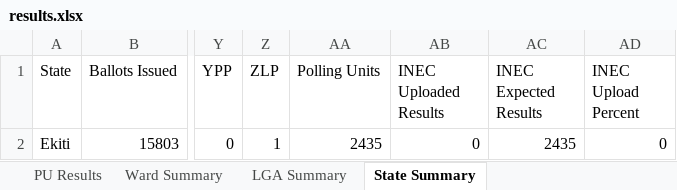
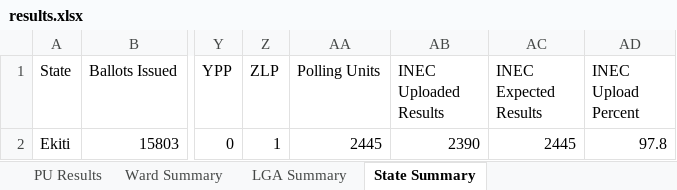
Before and after one commit to africadatawarehouse-netizen/inec-state-pull, an Excel workbook: output/Ekiti/results.xlsx, sheet State Summary, drawn as a sheet; only a part is shown, gaps mark what is left out; values as stored, in another font and other column widths than the file's, no borders; the diff names each change by its address in the sheet, - before the commit and + after, or states it on an @@ line.

```diff
--- a/output/Ekiti/results.xlsx (sheet State Summary)
+++ b/output/Ekiti/results.xlsx (sheet State Summary)
-AA2 (Polling Units): 2435
+AA2 (Polling Units): 2445
-AB2 (INEC Uploaded Results): 0
+AB2 (INEC Uploaded Results): 2390
-AC2 (INEC Expected Results): 2435
+AC2 (INEC Expected Results): 2445
-AD2 (INEC Upload Percent): 0
+AD2 (INEC Upload Percent): 97.8
```
Also changed, not shown: sheet PU Results, sheet LGA Summary, sheet Ward Summary, output/Enugu/results.xlsx, output/Kano/results.xlsx, 19 other files.
